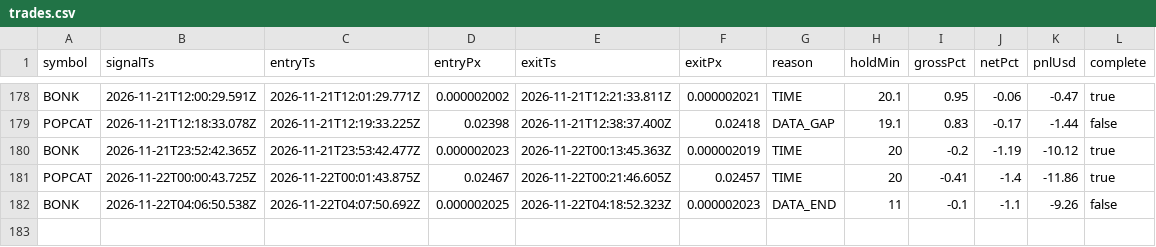
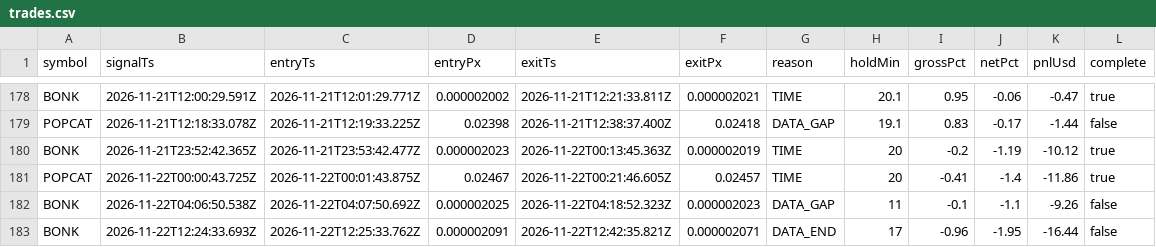
Before and after one commit to jyofst/jyofst.github.io, a CSV file: sim/trades.csv, drawn as a sheet; only a part is shown, gaps mark what is left out.

```diff
--- a/sim/trades.csv
+++ b/sim/trades.csv
@@ -181,2 +181,3 @@ BONK,2026-11-21T23:52:42.365Z,2026-11-21T23:53:42.477Z,0.000002023,2026-11-22T00
 POPCAT,2026-11-22T00:00:43.725Z,2026-11-22T00:01:43.875Z,0.02467,2026-11-22T00:21:46.605Z,0.02457,TIME,20,-0.41,-1.4,-11.86,true
-BONK,2026-11-22T04:06:50.538Z,2026-11-22T04:07:50.692Z,0.000002025,2026-11-22T04:18:52.323Z,0.000002023,DATA_END,11,-0.1,-1.1,-9.26,false
+BONK,2026-11-22T04:06:50.538Z,2026-11-22T04:07:50.692Z,0.000002025,2026-11-22T04:18:52.323Z,0.000002023,DATA_GAP,11,-0.1,-1.1,-9.26,false
+BONK,2026-11-22T12:24:33.693Z,2026-11-22T12:25:33.762Z,0.000002091,2026-11-22T12:42:35.821Z,0.000002071,DATA_END,17,-0.96,-1.95,-16.44,false
```
Also changed, not shown: 4 other files.
